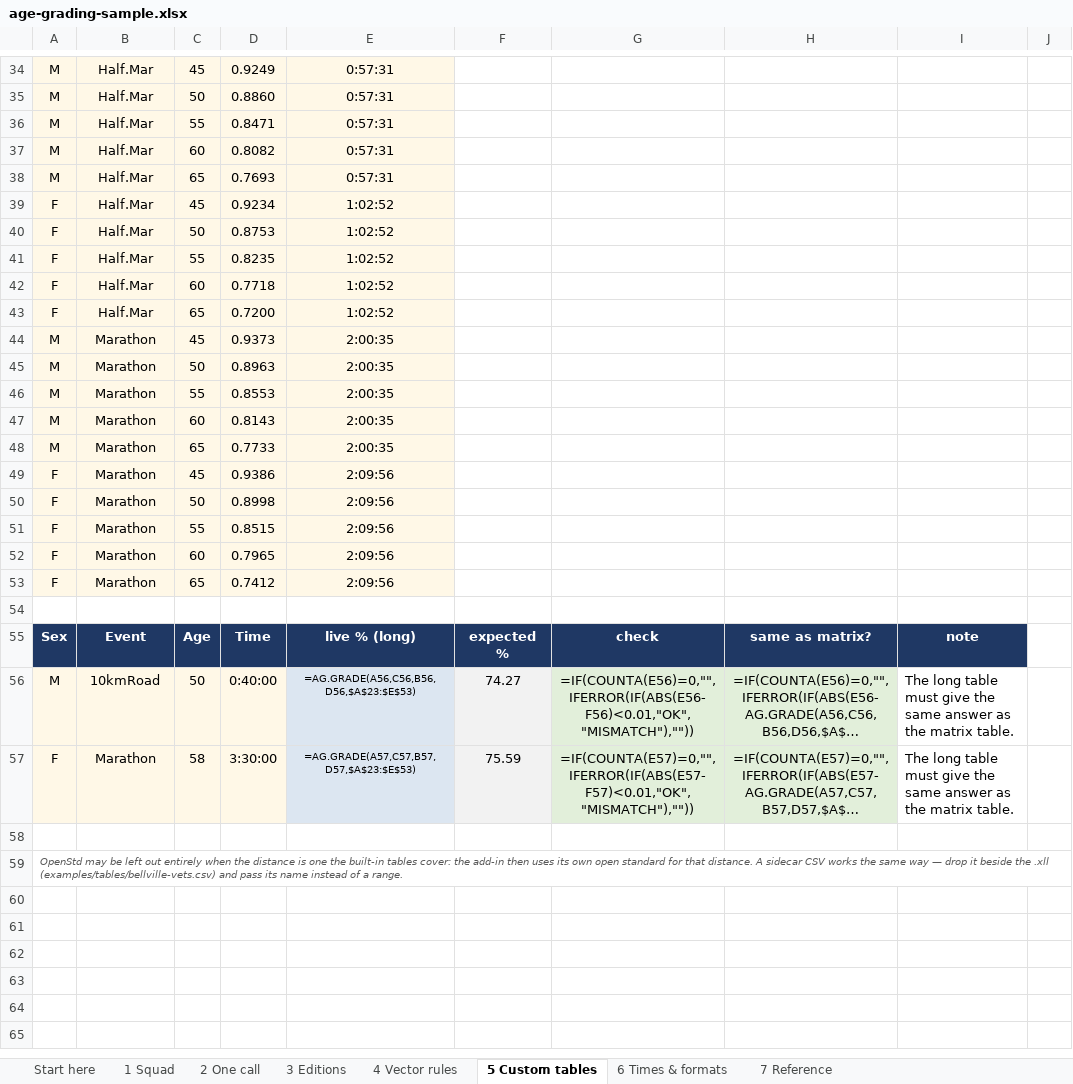
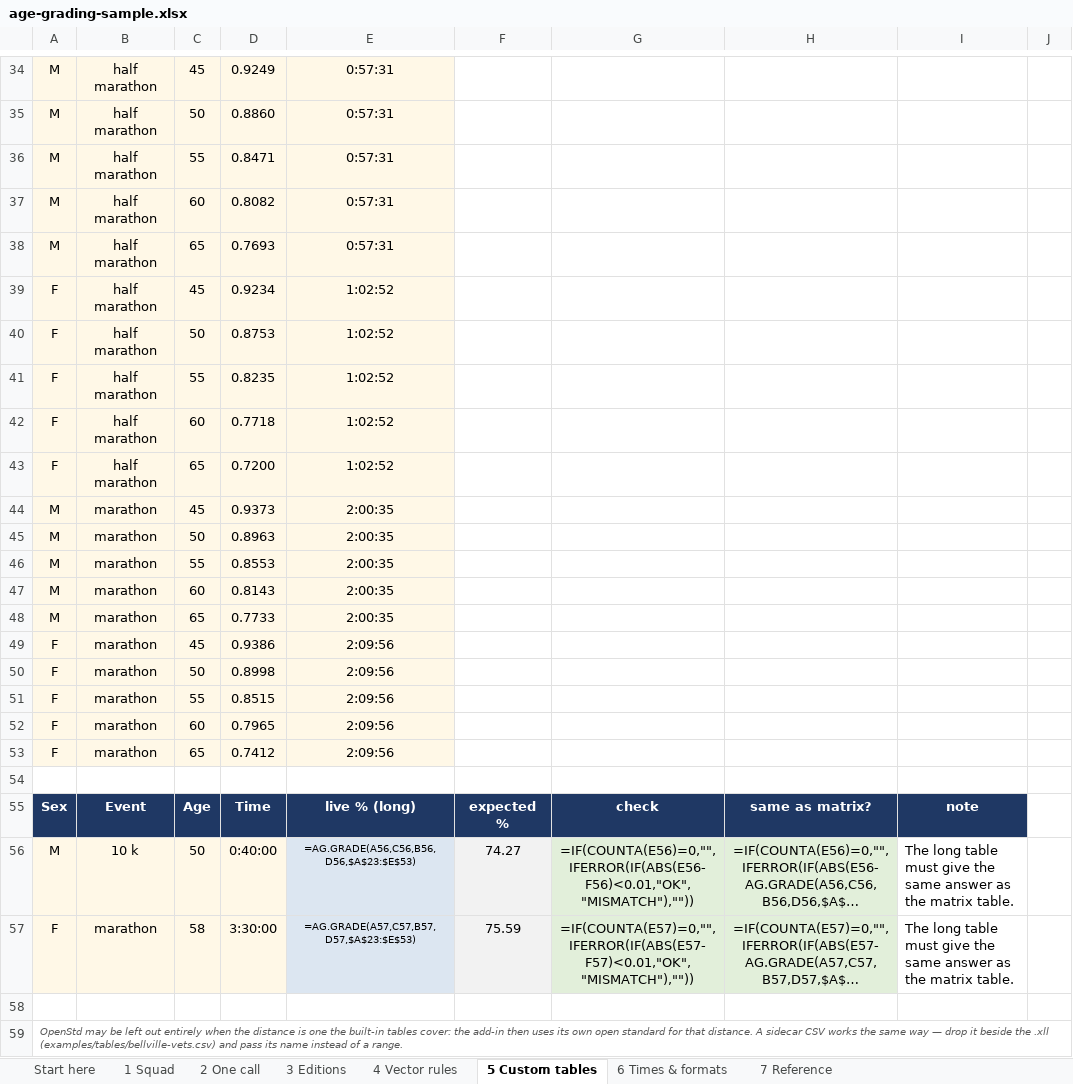
Before and after one commit to igitur/road-running-age-grading, an Excel workbook: xll/examples/age-grading-sample.xlsx, sheet 5 Custom tables, drawn as a sheet; only a part is shown, gaps mark what is left out; long unchanged cells end in …; values as stored, in another font and other column widths than the file's, no borders; formulas without a stored value are shown as written; the diff covers the shown part only; the diff names each change by its address in the sheet, - before the commit and + after, or states it on an @@ line.

Commit message:
Replace the event-name table with a distance grammar
Supported now, and nothing else:

    <number> k | km | kilometer(s) | kilometre(s)      kilometres
    <number> m | mile | miles                          miles (x 1.609344)
    half marathon, half-marathon                       21.0975 km
    marathon                                           42.195 km
    <number>                                           kilometres

Comparison strips every whitespace character (spaces, tabs, newlines, NBSP,
en/em dashes) and every hyphen and underscore, then lower-cases, so "10 K M",
"HALF-MARATHON" and "10\tkilometres" all resolve. A bare number is kilometres,
in a cell and as text.

m after a number means miles, not metres: the tables are kilometres and a road
race below one mile has no grade anyway, so metres would only ever be refused.
This is the one interpretation in the list that could go either way; if it should
be metres it is one constant in parse_distance.

Gone: 10kmRoad, Half.Mar, 7Mile, 5MileRoad and the whole alias table, along with
bare "half", "hm", "mar", "mile" and "5mi". Custom tables are now keyed by
distance rather than by the text in their Event column, so "10 k" in a table and
"10 km" in a formula address the same row - which also means a table can be
spelled consistently and still be queried any way the grammar allows. find_event,
dead since the switch to distance keys, is removed.

The CLI uses the same grammar (it had grown a "Road"-suffix special case that no
longer applies), and the workbook, its custom tables, the sidecar CSV and the docs
now use the new spellings.

Tests: 612 checks, including 31 accepted spellings, 16 that must be refused
("10kmRoad", "half", "hm", "10kms", "10 mi", "ten k", ...), and three checks that
a different spelling of the same distance gives a bit-identical factor.

```diff
--- a/xll/examples/age-grading-sample.xlsx (sheet 5 Custom tables)
+++ b/xll/examples/age-grading-sample.xlsx (sheet 5 Custom tables)
-B34:B43: Half.Mar
+B34:B43: half marathon
-B44:B53: Marathon
+B44:B53: marathon
-B56: 10kmRoad
+B56: 10 k
-B57: Marathon
+B57: marathon
```
Also changed, not shown: 21 edited cells elsewhere in this sheet, sheet 7 Reference, 8 other files.
